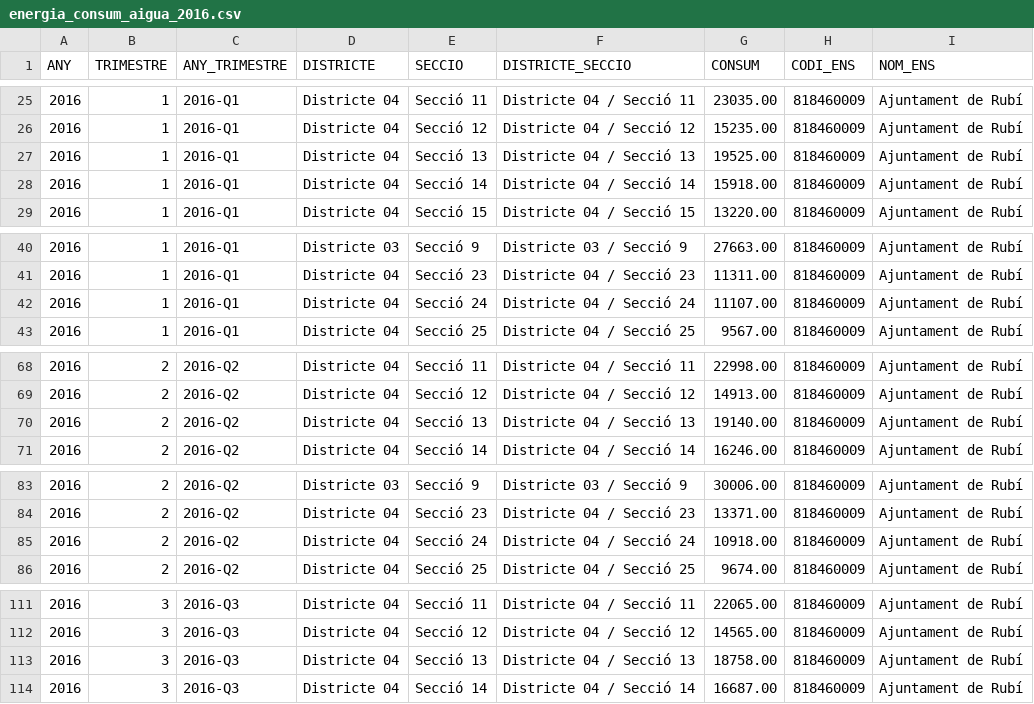
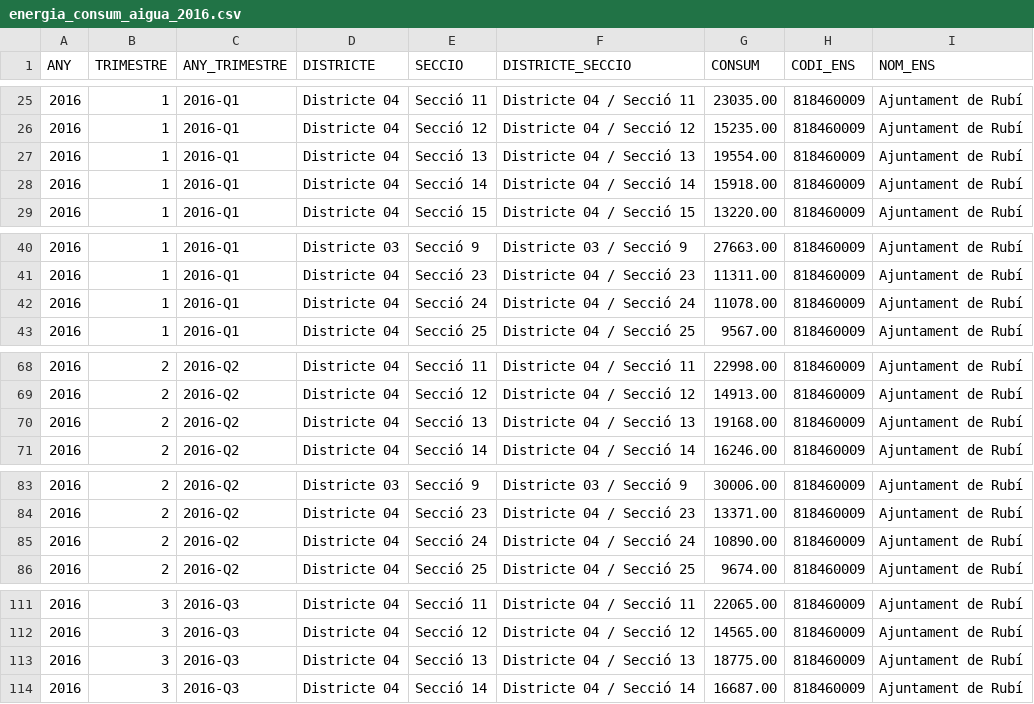
Before and after one commit to ajrubi/opendata, a CSV file: datasets/csv/energia_consum_aigua_2016.csv, drawn as a sheet; only a part is shown, gaps mark what is left out; the diff covers the shown part only.

```diff
--- a/datasets/csv/energia_consum_aigua_2016.csv
+++ b/datasets/csv/energia_consum_aigua_2016.csv
@@ -26,3 +26,3 @@ ANY,TRIMESTRE,"ANY_TRIMESTRE","DISTRICTE","SECCIO","DISTRICTE_SECCIO",CONSUM,"CO
 "2016","1","2016-Q1","Districte 04","Secció 12","Districte 04 / Secció 12","15235.00","818460009","Ajuntament de Rubí"
-"2016","1","2016-Q1","Districte 04","Secció 13","Districte 04 / Secció 13","19525.00","818460009","Ajuntament de Rubí"
+"2016","1","2016-Q1","Districte 04","Secció 13","Districte 04 / Secció 13","19554.00","818460009","Ajuntament de Rubí"
 "2016","1","2016-Q1","Districte 04","Secció 14","Districte 04 / Secció 14","15918.00","818460009","Ajuntament de Rubí"
@@ -41,3 +41,3 @@ ANY,TRIMESTRE,"ANY_TRIMESTRE","DISTRICTE","SECCIO","DISTRICTE_SECCIO",CONSUM,"CO
 "2016","1","2016-Q1","Districte 04","Secció 23","Districte 04 / Secció 23","11311.00","818460009","Ajuntament de Rubí"
-"2016","1","2016-Q1","Districte 04","Secció 24","Districte 04 / Secció 24","11107.00","818460009","Ajuntament de Rubí"
+"2016","1","2016-Q1","Districte 04","Secció 24","Districte 04 / Secció 24","11078.00","818460009","Ajuntament de Rubí"
 "2016","1","2016-Q1","Districte 04","Secció 25","Districte 04 / Secció 25","9567.00","818460009","Ajuntament de Rubí"
@@ -69,3 +69,3 @@ ANY,TRIMESTRE,"ANY_TRIMESTRE","DISTRICTE","SECCIO","DISTRICTE_SECCIO",CONSUM,"CO
 "2016","2","2016-Q2","Districte 04","Secció 12","Districte 04 / Secció 12","14913.00","818460009","Ajuntament de Rubí"
-"2016","2","2016-Q2","Districte 04","Secció 13","Districte 04 / Secció 13","19140.00","818460009","Ajuntament de Rubí"
+"2016","2","2016-Q2","Districte 04","Secció 13","Districte 04 / Secció 13","19168.00","818460009","Ajuntament de Rubí"
 "2016","2","2016-Q2","Districte 04","Secció 14","Districte 04 / Secció 14","16246.00","818460009","Ajuntament de Rubí"
@@ -84,3 +84,3 @@ ANY,TRIMESTRE,"ANY_TRIMESTRE","DISTRICTE","SECCIO","DISTRICTE_SECCIO",CONSUM,"CO
 "2016","2","2016-Q2","Districte 04","Secció 23","Districte 04 / Secció 23","13371.00","818460009","Ajuntament de Rubí"
-"2016","2","2016-Q2","Districte 04","Secció 24","Districte 04 / Secció 24","10918.00","818460009","Ajuntament de Rubí"
+"2016","2","2016-Q2","Districte 04","Secció 24","Districte 04 / Secció 24","10890.00","818460009","Ajuntament de Rubí"
 "2016","2","2016-Q2","Districte 04","Secció 25","Districte 04 / Secció 25","9674.00","818460009","Ajuntament de Rubí"
@@ -112,3 +112,3 @@ ANY,TRIMESTRE,"ANY_TRIMESTRE","DISTRICTE","SECCIO","DISTRICTE_SECCIO",CONSUM,"CO
 "2016","3","2016-Q3","Districte 04","Secció 12","Districte 04 / Secció 12","14565.00","818460009","Ajuntament de Rubí"
-"2016","3","2016-Q3","Districte 04","Secció 13","Districte 04 / Secció 13","18758.00","818460009","Ajuntament de Rubí"
+"2016","3","2016-Q3","Districte 04","Secció 13","Districte 04 / Secció 13","18775.00","818460009","Ajuntament de Rubí"
 "2016","3","2016-Q3","Districte 04","Secció 14","Districte 04 / Secció 14","16687.00","818460009","Ajuntament de Rubí"
```
Also changed, not shown: 3 edited cells elsewhere in this file, datasets/csv/energia_consum_aigua_2017.csv, datasets/csv/energia_consum_aigua_2018.csv, 18 other files.
